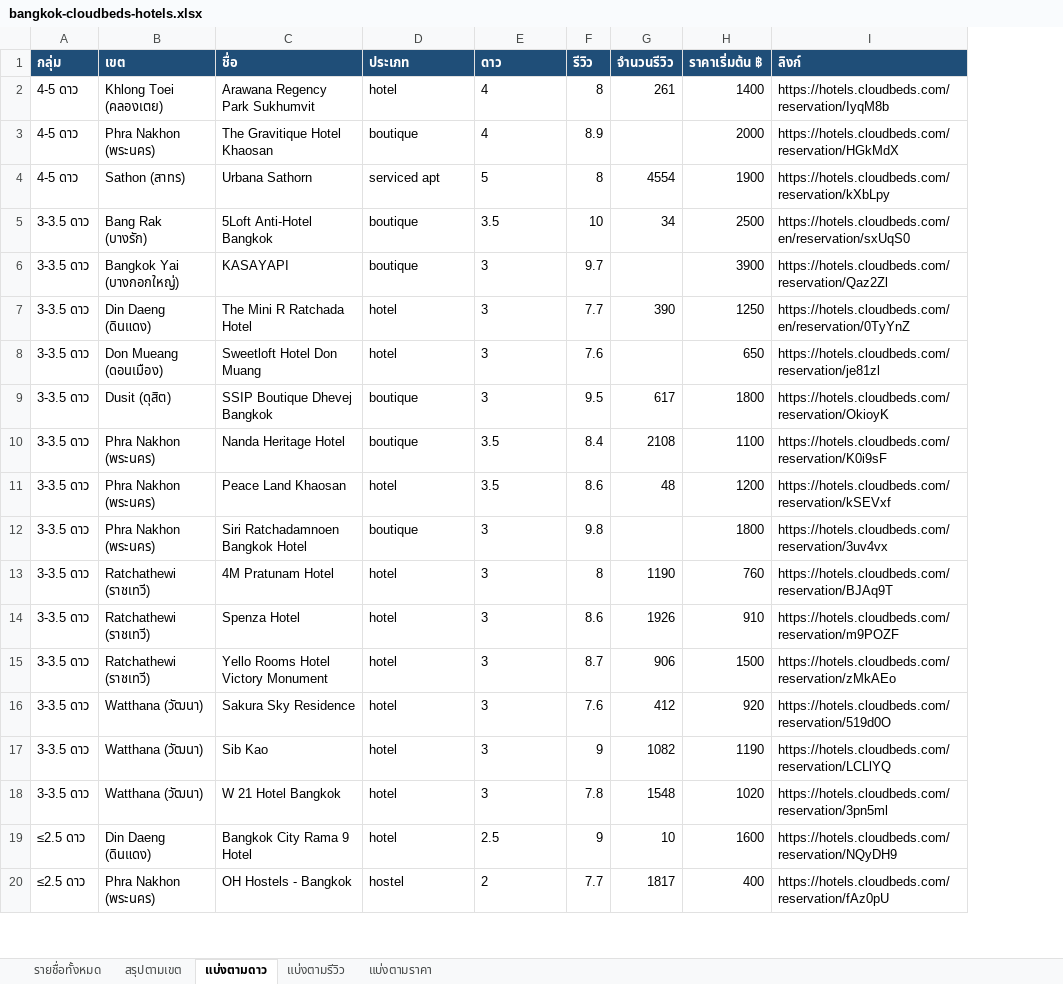
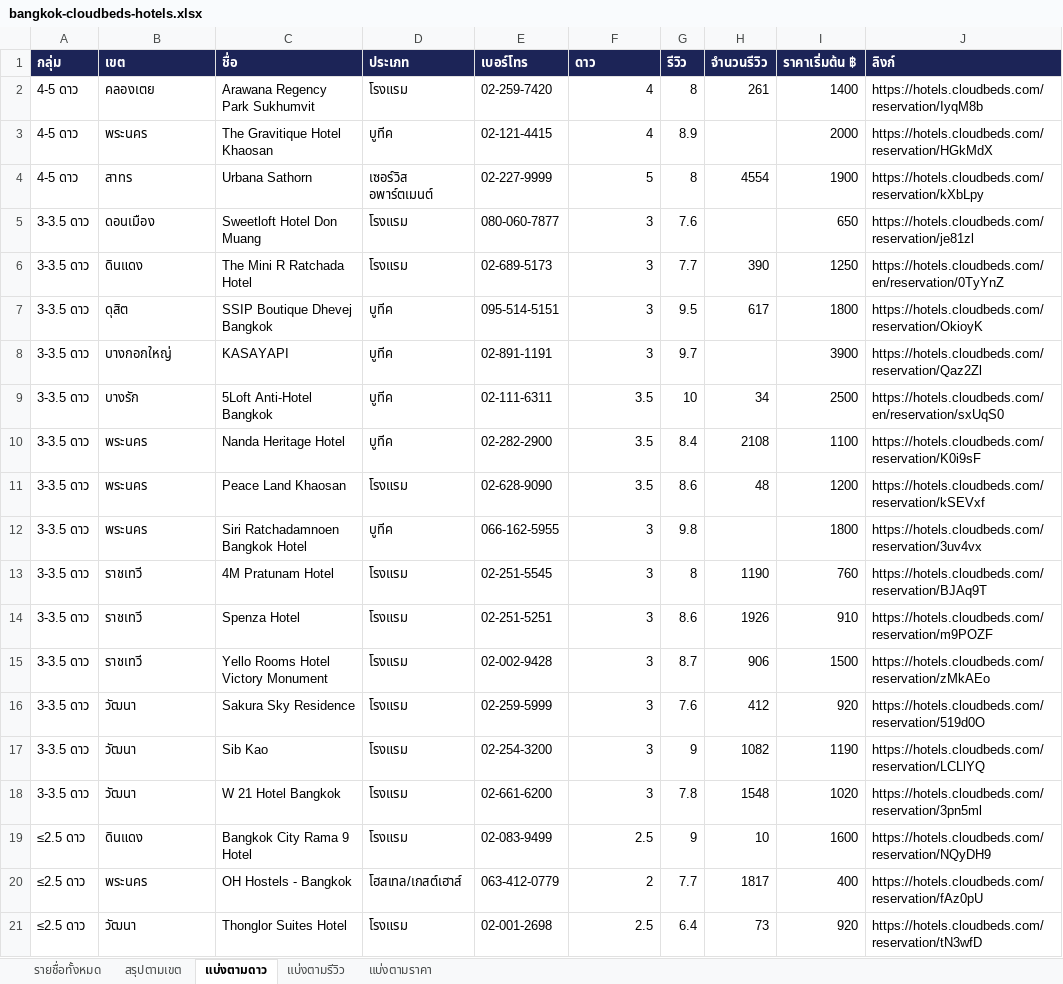
Before and after one commit to thananant/mix888-ops, an Excel workbook: hotel-leads/bangkok-cloudbeds-hotels.xlsx, sheet แบ่งตามดาว, drawn as a sheet; only a part is shown; values as stored, in another font and other column widths than the file's, no borders; removed rows and columns are numbered as before the commit, all else as after; the diff covers the shown part only; the diff names each change by its address in the sheet, - before the commit and + after, or states it on an @@ line.

```diff
--- a/hotel-leads/bangkok-cloudbeds-hotels.xlsx (sheet แบ่งตามดาว)
+++ b/hotel-leads/bangkok-cloudbeds-hotels.xlsx (sheet แบ่งตามดาว)
+column E (เบอร์โทร), rows 2-4: 02-259-7420 | 02-121-4415 | 02-227-9999; rows 6-7: 02-689-5173 | 095-514-5151; rows 10-20: 02-282-2900 | 02-628-9090 | 066-162-5955 | 02-251-5545 | 02-251-5251 | 02-002-9428 | 02-259-5999 | 02-254-3200 | 02-661-6200 | 02-083-9499 | 063-412-0779
-A1:D1 fill: #1F4E78
+A1:D1 fill: #1C2457
-F1:J1 fill: #1F4E78
+F1:J1 fill: #1C2457
-B2 (เขต): Khlong Toei (คลองเตย)
+B2 (เขต): คลองเตย
-D2 (ประเภท): hotel
+D2 (ประเภท): โรงแรม
-F2:F4 alignment: left
+F2:F4 alignment: right
-B3 (เขต): Phra Nakhon (พระนคร)
+B3 (เขต): พระนคร
-D3 (ประเภท): boutique
+D3 (ประเภท): บูทีค
-B4 (เขต): Sathon (สาทร)
+B4 (เขต): สาทร
-D4 (ประเภท): serviced apt
+D4 (ประเภท): เซอร์วิส อพาร์ตเมนต์
-row 5: 3-3.5 ดาว | Bang Rak (บางรัก) | 5Loft Anti-Hotel Bangkok | boutique | 3.5 | 10 | 34 | 2500 | https://hotels.cloudbeds.com/en/reservation/sxUqS0
-row 6: 3-3.5 ดาว | Bangkok Yai (บางกอกใหญ่) | KASAYAPI | boutique | 3 | 9.7 |  | 3900 | https://hotels.cloudbeds.com/reservation/Qaz2Zl
+row 5: 3-3.5 ดาว | ดอนเมือง | Sweetloft Hotel Don Muang | โรงแรม | 080-060-7877 | 3 | 7.6 |  | 650 | https://hotels.cloudbeds.com/reservation/je81zl
-B6 (เขต): Din Daeng (ดินแดง)
+B6 (เขต): ดินแดง
-D6 (ประเภท): hotel
+D6 (ประเภท): โรงแรม
-F6 alignment: left
+F6 alignment: right
-row 8: 3-3.5 ดาว | Don Mueang (ดอนเมือง) | Sweetloft Hotel Don Muang | hotel | 3 | 7.6 |  | 650 | https://hotels.cloudbeds.com/reservation/je81zl
-B7 (เขต): Dusit (ดุสิต)
+B7 (เขต): ดุสิต
-D7 (ประเภท): boutique
+D7 (ประเภท): บูทีค
-F7 alignment: left
+F7 alignment: right
+row 8: 3-3.5 ดาว | บางกอกใหญ่ | KASAYAPI | บูทีค | 02-891-1191 | 3 | 9.7 |  | 3900 | https://hotels.cloudbeds.com/reservation/Qaz2Zl
+row 9: 3-3.5 ดาว | บางรัก | 5Loft Anti-Hotel Bangkok | บูทีค | 02-111-6311 | 3.5 | 10 | 34 | 2500 | https://hotels.cloudbeds.com/en/reservation/sxUqS0
-B10:B12 (เขต): Phra Nakhon (พระนคร)
+B10:B12 (เขต): พระนคร
-D10 (ประเภท): boutique
+D10 (ประเภท): บูทีค
-F10:F20 alignment: left
+F10:F20 alignment: right
-D11 (ประเภท): hotel
+D11 (ประเภท): โรงแรม
-D12 (ประเภท): boutique
+D12 (ประเภท): บูทีค
-B13:B15 (เขต): Ratchathewi (ราชเทวี)
+B13:B15 (เขต): ราชเทวี
-D13:D19 (ประเภท): hotel
+D13:D19 (ประเภท): โรงแรม
-B16:B18 (เขต): Watthana (วัฒนา)
+B16:B18 (เขต): วัฒนา
-B19 (เขต): Din Daeng (ดินแดง)
+B19 (เขต): ดินแดง
-B20 (เขต): Phra Nakhon (พระนคร)
+B20 (เขต): พระนคร
-D20 (ประเภท): hostel
+D20 (ประเภท): โฮสเทล/เกสต์เฮาส์
+row 21: ≤2.5 ดาว | วัฒนา | Thonglor Suites Hotel | โรงแรม | 02-001-2698 | 2.5 | 6.4 | 73 | 920 | https://hotels.cloudbeds.com/reservation/tN3wfD
```
Also changed, not shown: 4 added rows, 5 removed rows, 83 edited cells and cell formats elsewhere in this sheet, sheet รายชื่อทั้งหมด, sheet แบ่งตามรีวิว, sheet แบ่งตามราคา, sheet สรุปตามเขต, 12 other files.
